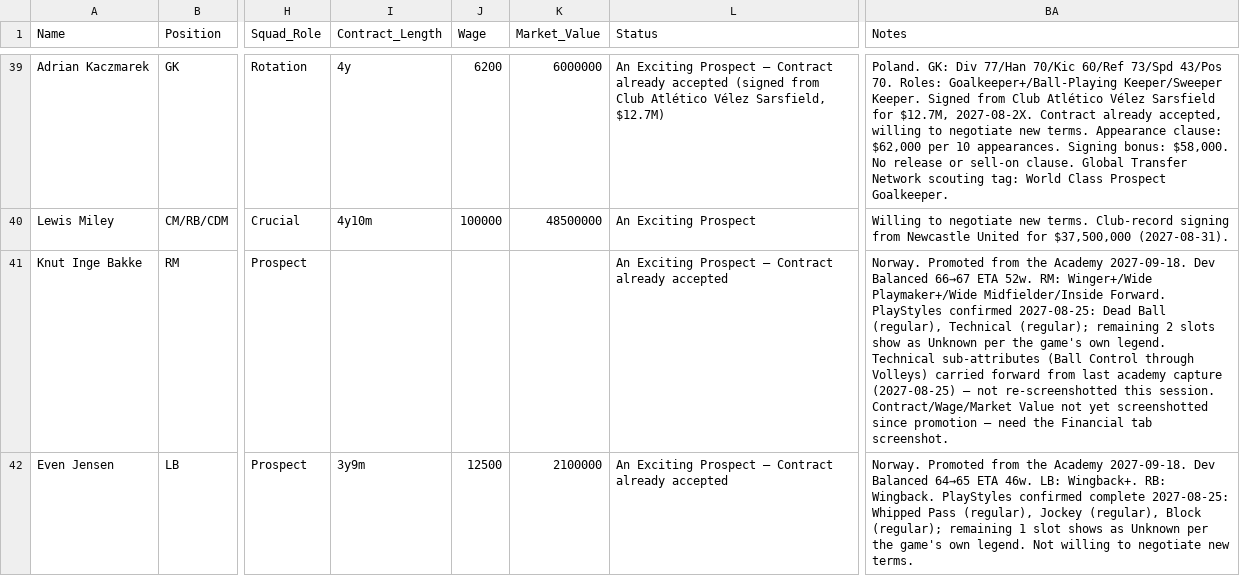
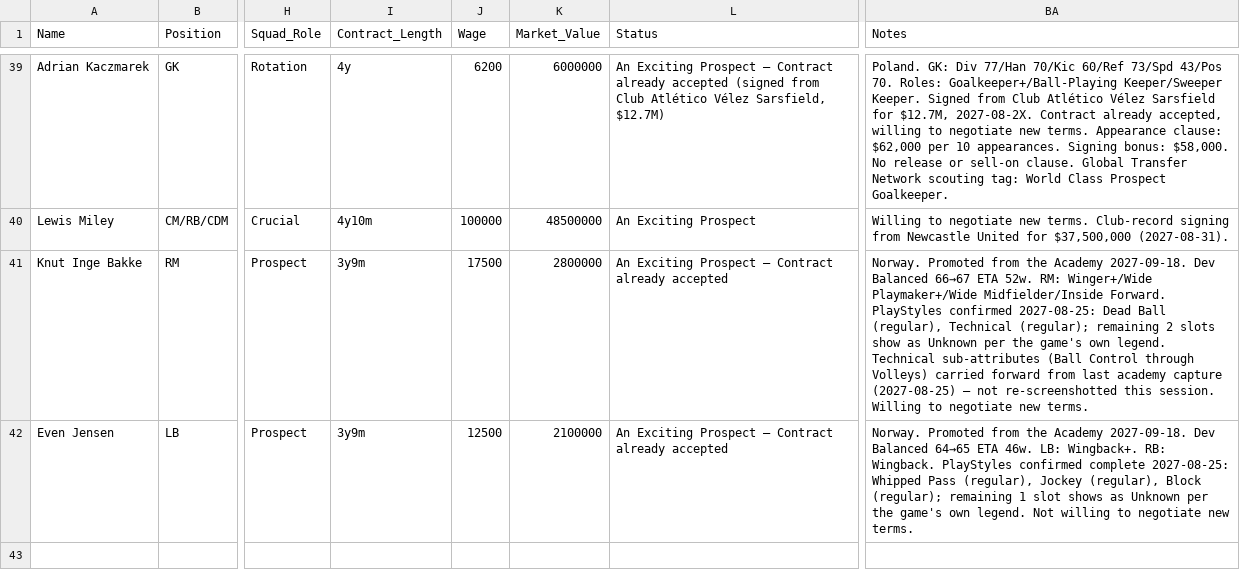
Before and after one commit to Gaunttk/Keeyvon-Jenkins-FC26-Manager-Career, a CSV file: wrexham_squad.csv, drawn as a sheet; only a part is shown, gaps mark what is left out; the diff names each change by its address in the sheet, - before the commit and + after, or states it on an @@ line.

```diff
--- a/wrexham_squad.csv
+++ b/wrexham_squad.csv
-I41 (Contract_Length): (empty)
+I41 (Contract_Length): 3y9m
-J41 (Wage): (empty)
+J41 (Wage): 17500
-K41 (Market_Value): (empty)
+K41 (Market_Value): 2800000
-BA41 (Notes): …this session. Contract/Wage/Market Value not yet screenshotted since promotion — need the Financial tab screenshot.
+BA41 (Notes): …this session. Willing to negotiate new terms.
```
Also changed, not shown: 43 other files.
